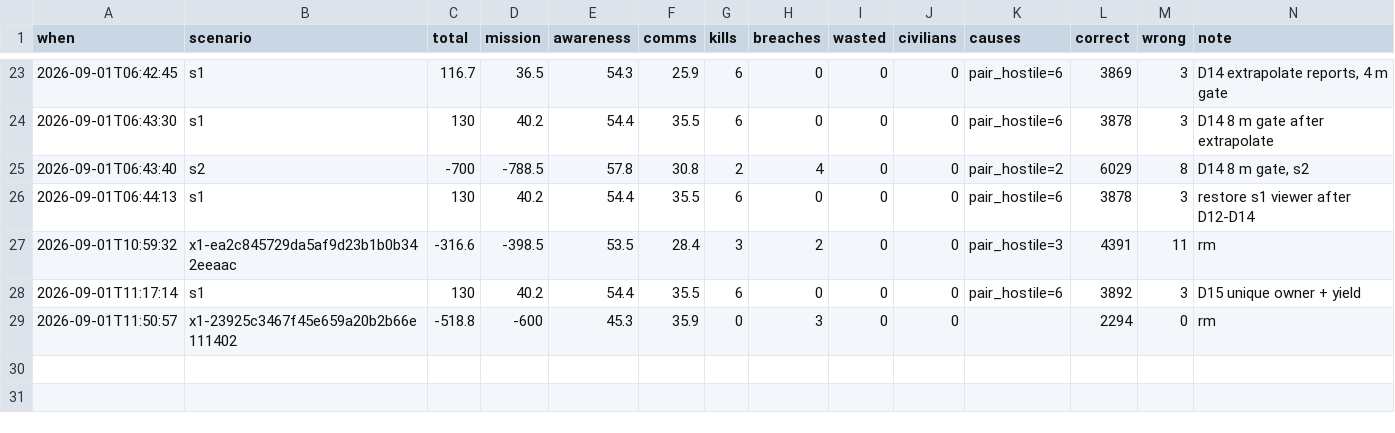
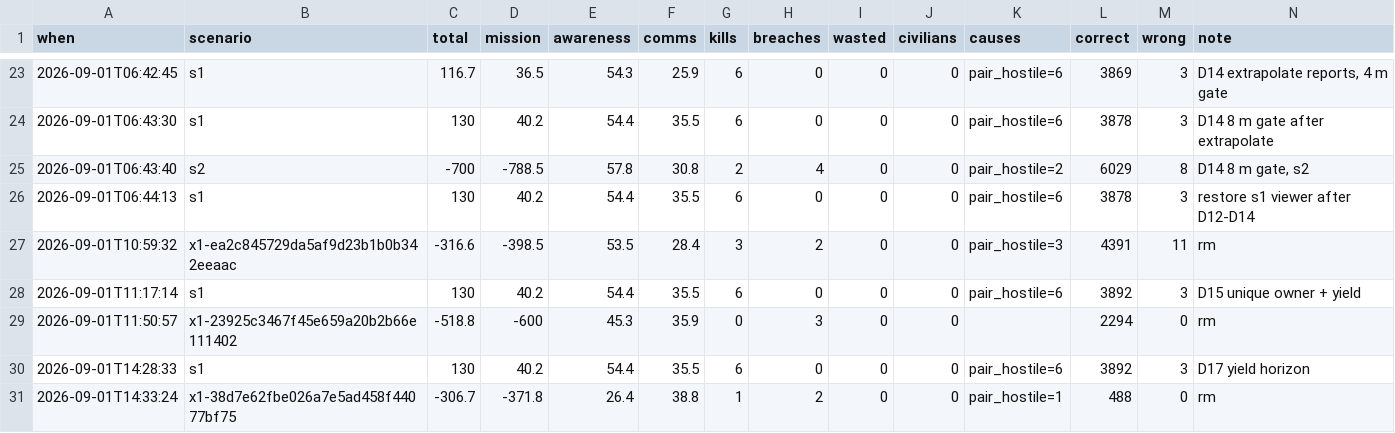
Before and after one commit to Avdbergnmf/fiducial-take-home, a CSV file: runs/history.csv, drawn as a sheet; only a part is shown, gaps mark what is left out; rows hold the shown columns only; the diff names each change by its address in the sheet, - before the commit and + after, or states it on an @@ line.

Commit message:
implement corridor horizon to prevent premature yielding.

```diff
--- a/runs/history.csv
+++ b/runs/history.csv
+row 30: 2026-09-01T14:28:33 | s1 | 130 | 40.2 | 54.4 | 35.5 | 6 | 0 | 0 | 0 | pair_hostile=6 | 3892 | 3 | D17 yield horizon
+row 31: 2026-09-01T14:33:24 | x1-38d7e62fbe026a7e5ad458f44077bf75 | -306.7 | -371.8 | 26.4 | 38.8 | 1 | 2 | 0 | 0 | pair_hostile=1 | 488 | 0 | rm
```
Also changed, not shown: 6 other files.
